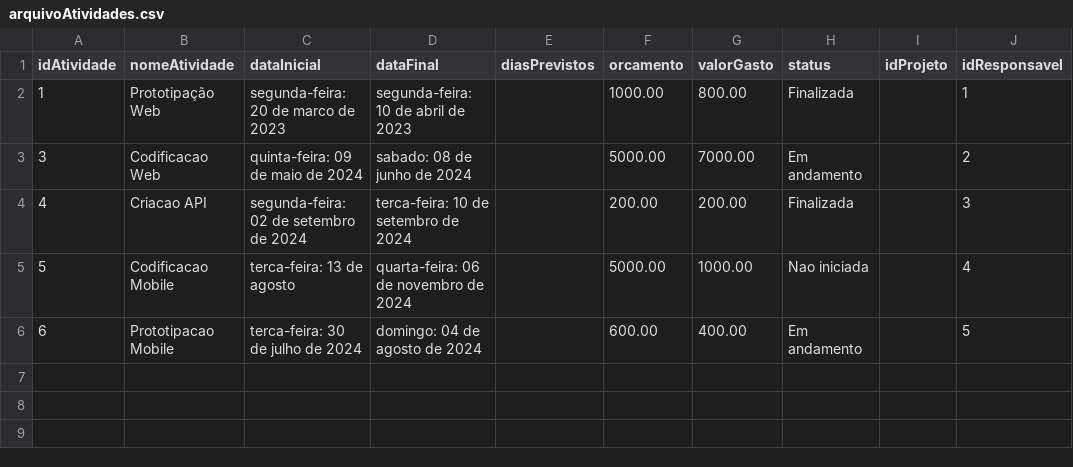
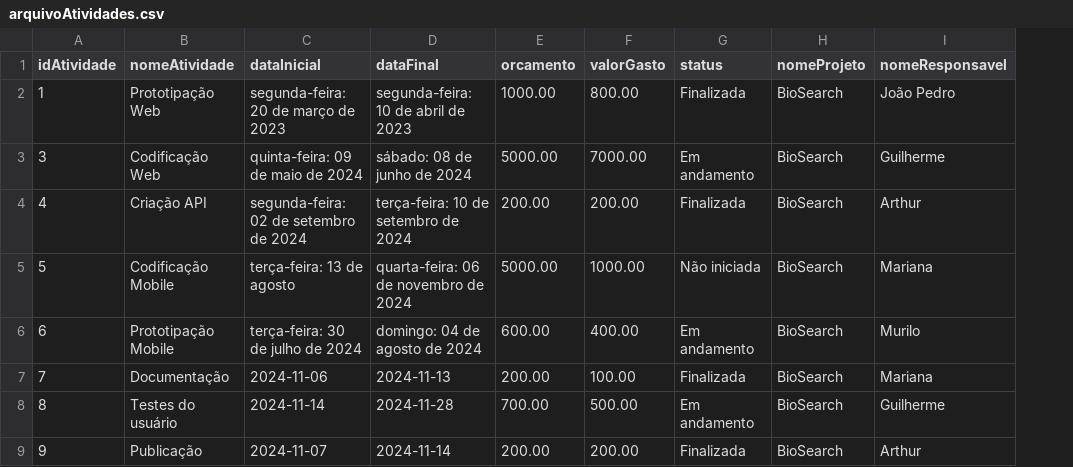
Before and after one commit to marip864/AtividadePHP_PowerBI, a CSV file: arquivoAtividades.csv, drawn as a sheet; removed rows and columns are numbered as before the commit, all else as after; the diff names each change by its address in the sheet, - before the commit and + after, or states it on an @@ line.

```diff
--- a/arquivoAtividades.csv
+++ b/arquivoAtividades.csv
-column E (diasPrevistos), empty
-column I (idProjeto), empty
-column J (idResponsavel), rows 2-6: 1 | 2 | 3 | 4 | 5
+column H (nomeProjeto), rows 2-6: all BioSearch
+column I (nomeResponsavel), rows 2-6: João Pedro | Guilherme | Arthur | Mariana | Murilo
-C2 (dataInicial): segunda-feira: 20 de marco de 2023
+C2 (dataInicial): segunda-feira: 20 de março de 2023
-B3 (nomeAtividade): Codificacao Web
+B3 (nomeAtividade): Codificação Web
-D3 (dataFinal): sabado: 08 de junho de 2024
+D3 (dataFinal): sábado: 08 de junho de 2024
-B4 (nomeAtividade): Criacao API
+B4 (nomeAtividade): Criação API
-D4 (dataFinal): terca-feira: 10 de setembro de 2024
+D4 (dataFinal): terça-feira: 10 de setembro de 2024
-B5 (nomeAtividade): Codificacao Mobile
+B5 (nomeAtividade): Codificação Mobile
-C5 (dataInicial): terca-feira: 13 de agosto
+C5 (dataInicial): terça-feira: 13 de agosto
-G5 (status): Nao iniciada
+G5 (status): Não iniciada
-B6 (nomeAtividade): Prototipacao Mobile
+B6 (nomeAtividade): Prototipação Mobile
-C6 (dataInicial): terca-feira: 30 de julho de 2024
+C6 (dataInicial): terça-feira: 30 de julho de 2024
+row 7: 7 | Documentação | 2024-11-06 | 2024-11-13 | 200.00 | 100.00 | Finalizada | BioSearch | Mariana
+row 8: 8 | Testes do usuário | 2024-11-14 | 2024-11-28 | 700.00 | 500.00 | Em andamento | BioSearch | Guilherme
+row 9: 9 | Publicação | 2024-11-07 | 2024-11-14 | 200.00 | 200.00 | Finalizada | BioSearch | Arthur
```
Also changed, not shown: 4 other files.
